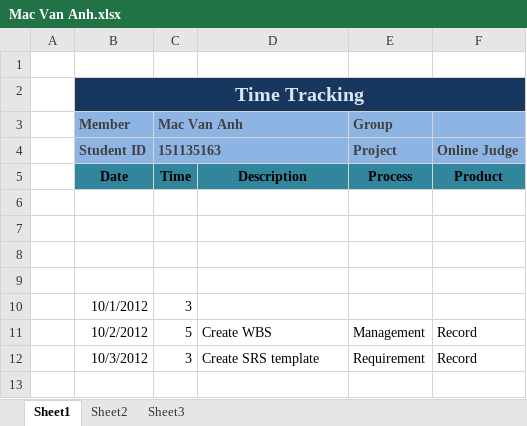
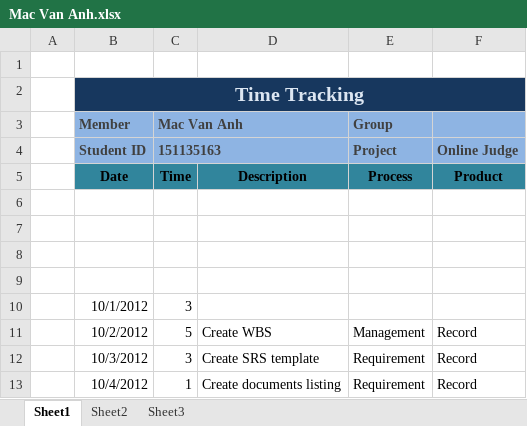
Before and after one commit to hieu292/dt-online-judge, an Excel workbook: Time Tracking/Mac Van Anh.xlsx, sheet Sheet1, drawn as a sheet; values as stored, in another font and other column widths than the file's, no borders; the diff names each change by its address in the sheet, - before the commit and + after, or states it on an @@ line.

```diff
--- a/Time Tracking/Mac Van Anh.xlsx (sheet Sheet1)
+++ b/Time Tracking/Mac Van Anh.xlsx (sheet Sheet1)
+row 13:  | 10/4/2012 | 1 | Create documents listing | Requirement | Record
```
Also changed, not shown: Time Tracking/Tran Bach Tong.xlsx.
